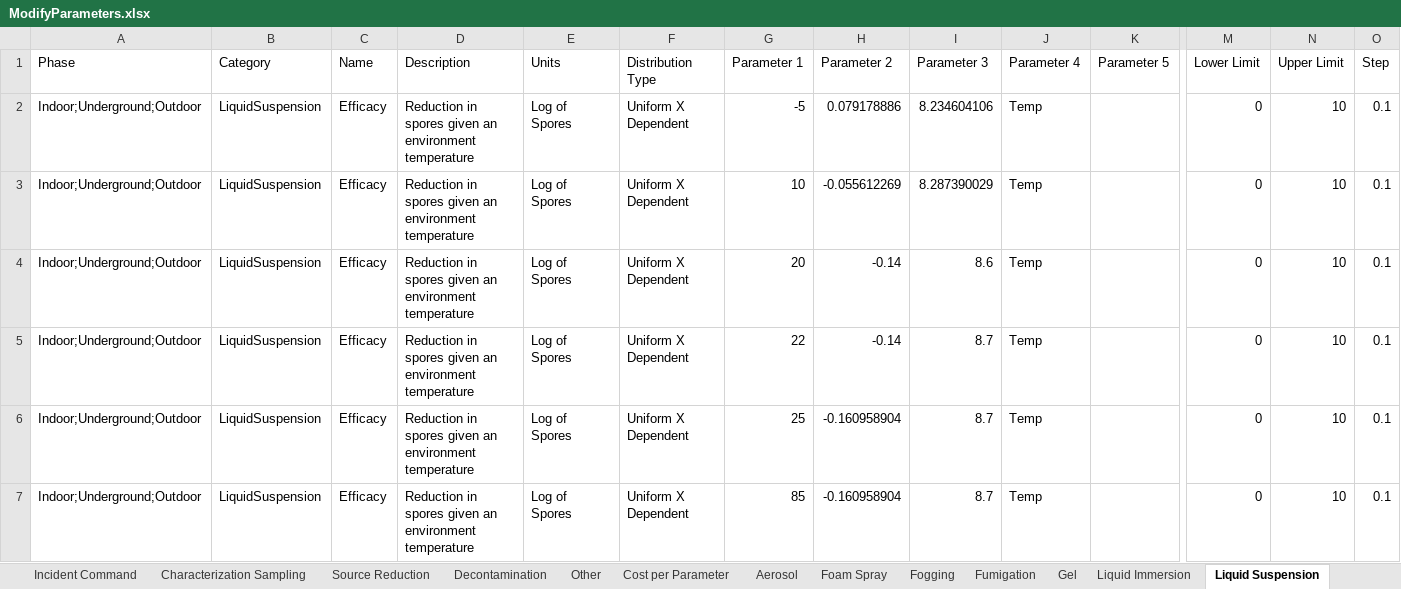
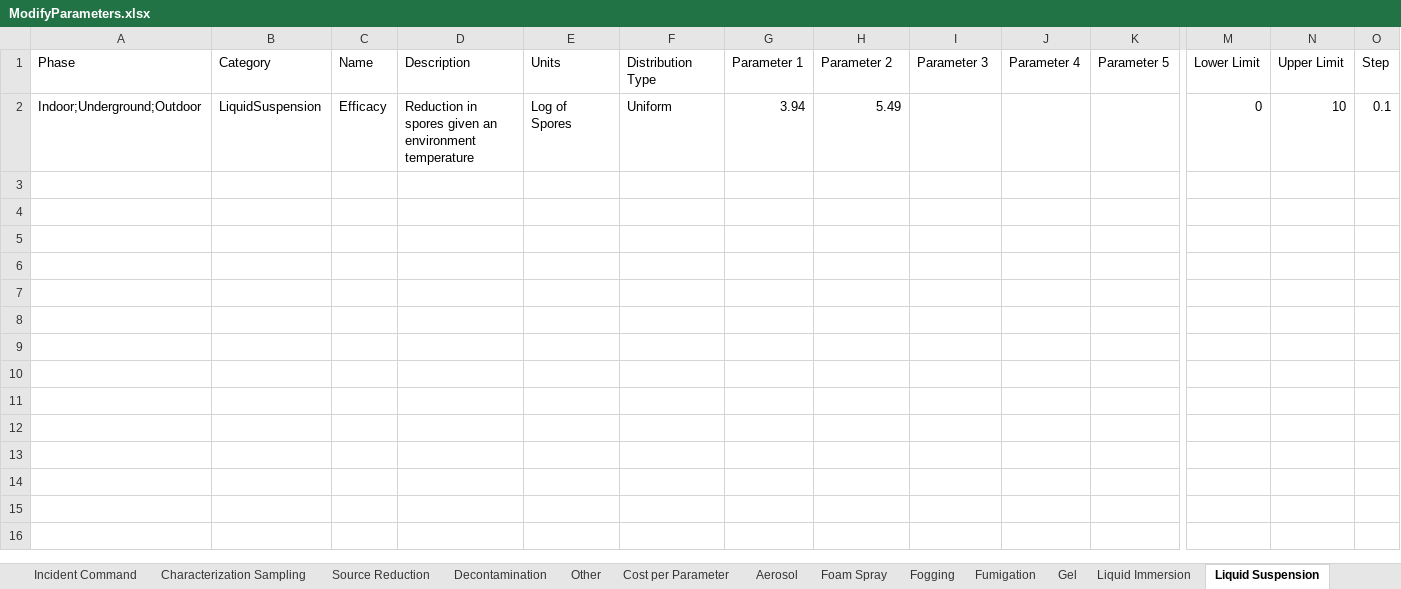
Before and after one commit to USEPA/EPADecon, an Excel workbook: InputFiles/ModifyParameters.xlsx, sheet Liquid Suspension, drawn as a sheet; only a part is shown, gaps mark what is left out; values as stored, in another font and other column widths than the file's, no borders; conditional formats and table styles not drawn; rows hold the shown columns only; the diff names each change by its address in the sheet, - before the commit and + after, or states it on an @@ line.

```diff
--- a/InputFiles/ModifyParameters.xlsx (sheet Liquid Suspension)
+++ b/InputFiles/ModifyParameters.xlsx (sheet Liquid Suspension)
-F2 (Distribution Type): Uniform X Dependent
+F2 (Distribution Type): Uniform
-G2 (Parameter 1): -5
+G2 (Parameter 1): 3.94
-H2 (Parameter 2): 0.079178886
+H2 (Parameter 2): 5.49
-I2 (Parameter 3): 8.234604106
+I2 (Parameter 3): (empty)
-J2 (Parameter 4): Temp
+J2 (Parameter 4): (empty)
-row 3: Indoor;Underground;Outdoor | LiquidSuspension | Efficacy | Reduction in spores given an environment temperature | Log of Spores | Uniform X Dependent | 10 | -0.055612269 | 8.287390029 | Temp |  | 0 | 10 | 0.1
-row 4: Indoor;Underground;Outdoor | LiquidSuspension | Efficacy | Reduction in spores given an environment temperature | Log of Spores | Uniform X Dependent | 20 | -0.14 | 8.6 | Temp |  | 0 | 10 | 0.1
-row 5: Indoor;Underground;Outdoor | LiquidSuspension | Efficacy | Reduction in spores given an environment temperature | Log of Spores | Uniform X Dependent | 22 | -0.14 | 8.7 | Temp |  | 0 | 10 | 0.1
-row 6: Indoor;Underground;Outdoor | LiquidSuspension | Efficacy | Reduction in spores given an environment temperature | Log of Spores | Uniform X Dependent | 25 | -0.160958904 | 8.7 | Temp |  | 0 | 10 | 0.1
-row 7: Indoor;Underground;Outdoor | LiquidSuspension | Efficacy | Reduction in spores given an environment temperature | Log of Spores | Uniform X Dependent | 85 | -0.160958904 | 8.7 | Temp |  | 0 | 10 | 0.1
```
Also changed, not shown: sheet Liquid Immersion, sheet Foam Spray, sheet Fumigation, sheet Physical, sheet Characterization Sampling, sheet Decontamination, 9 more sheets, InputFiles/DefineScenario.xlsx, 4 other files.
